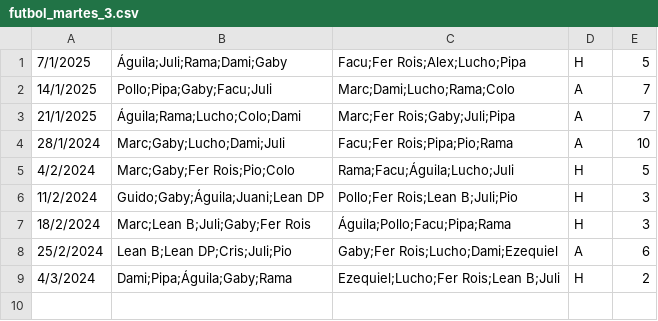
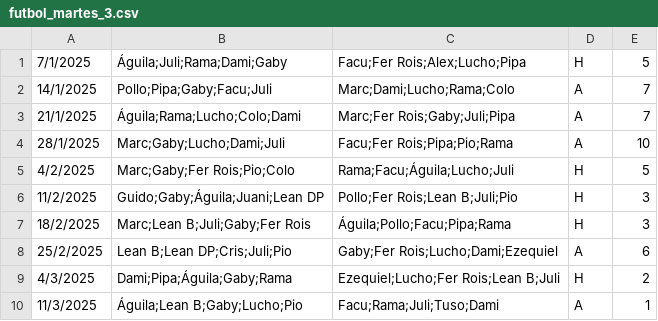
Before and after one commit to ramimartin/polimiedos, a CSV file: data/futbol_martes_3.csv, drawn as a sheet.

Commit message:
Resultados 11/3, corrección año

```diff
--- a/data/futbol_martes_3.csv
+++ b/data/futbol_martes_3.csv
@@ -3,7 +3,8 @@
 21/1/2025,Águila;Rama;Lucho;Colo;Dami,Marc;Fer Rois;Gaby;Juli;Pipa,A,7
-28/1/2024,Marc;Gaby;Lucho;Dami;Juli,Facu;Fer Rois;Pipa;Pio;Rama,A,10
-4/2/2024,Marc;Gaby;Fer Rois;Pio;Colo,Rama;Facu;Águila;Lucho;Juli,H,5
-11/2/2024,Guido;Gaby;Águila;Juani;Lean DP,Pollo;Fer Rois;Lean B;Juli;Pio,H,3
-18/2/2024,Marc;Lean B;Juli;Gaby;Fer Rois,Águila;Pollo;Facu;Pipa;Rama,H,3
-25/2/2024,Lean B;Lean DP;Cris;Juli;Pio,Gaby;Fer Rois;Lucho;Dami;Ezequiel,A,6
-4/3/2024,Dami;Pipa;Águila;Gaby;Rama,Ezequiel;Lucho;Fer Rois;Lean B;Juli,H,2
+28/1/2025,Marc;Gaby;Lucho;Dami;Juli,Facu;Fer Rois;Pipa;Pio;Rama,A,10
+4/2/2025,Marc;Gaby;Fer Rois;Pio;Colo,Rama;Facu;Águila;Lucho;Juli,H,5
+11/2/2025,Guido;Gaby;Águila;Juani;Lean DP,Pollo;Fer Rois;Lean B;Juli;Pio,H,3
+18/2/2025,Marc;Lean B;Juli;Gaby;Fer Rois,Águila;Pollo;Facu;Pipa;Rama,H,3
+25/2/2025,Lean B;Lean DP;Cris;Juli;Pio,Gaby;Fer Rois;Lucho;Dami;Ezequiel,A,6
+4/3/2025,Dami;Pipa;Águila;Gaby;Rama,Ezequiel;Lucho;Fer Rois;Lean B;Juli,H,2
+11/3/2025,Águila;Lean B;Gaby;Lucho;Pio,Facu;Rama;Juli;Tuso;Dami,A,1
```
